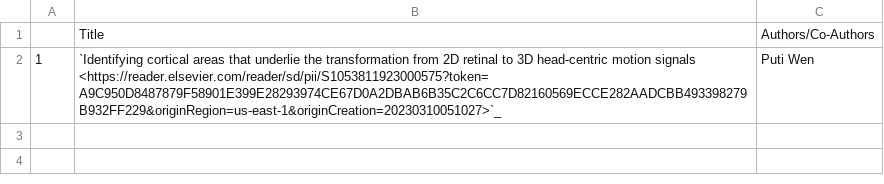
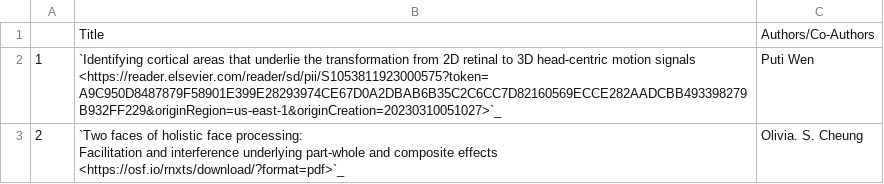
Before and after one commit to NYUAD-CRC/crc-docs, a CSV file: source/hpc/research/data/psychology-2023.csv, drawn as a sheet.

Commit message:
Changes to psychology

```diff
--- a/source/hpc/research/data/psychology-2023.csv
+++ b/source/hpc/research/data/psychology-2023.csv
@@ -2 +2,4 @@
 1,`Identifying cortical areas that underlie the transformation from 2D retinal to 3D head-centric motion signals <https://reader.elsevier.com/reader/sd/pii/S1053811923000575?token=A9C950D8487879F58901E399E28293974CE67D0A2DBAB6B35C2C6CC7D82160569ECCE282AADCBB493398279B932FF229&originRegion=us-east-1&originCreation=20230310051027>`_,Puti Wen
+2,"`Two faces of holistic face processing:
+Facilitation and interference underlying part-whole and composite effects <https://osf.io/rnxts/download/?format=pdf>`_
+",Olivia. S. Cheung
```
Also changed, not shown: 2 other files.
